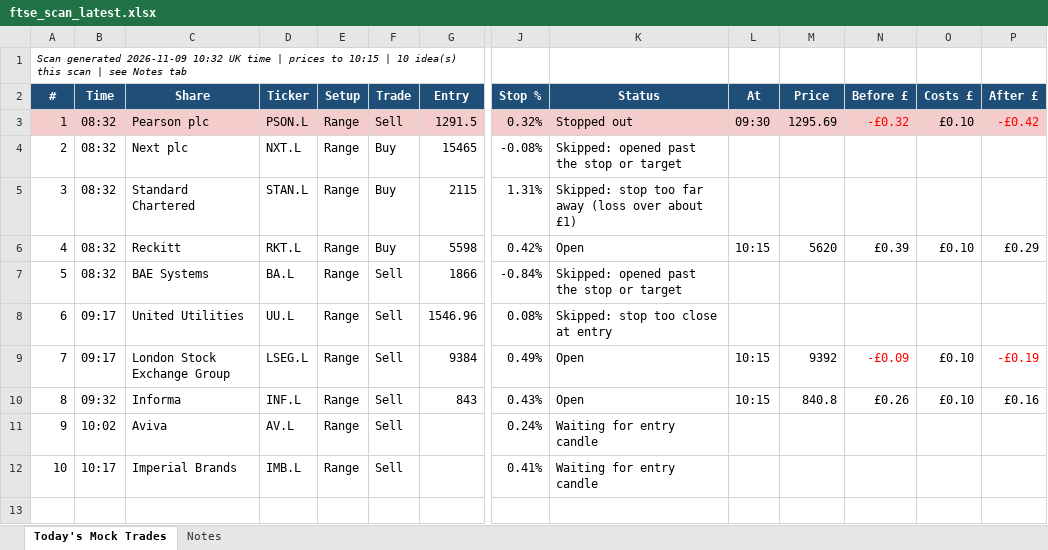
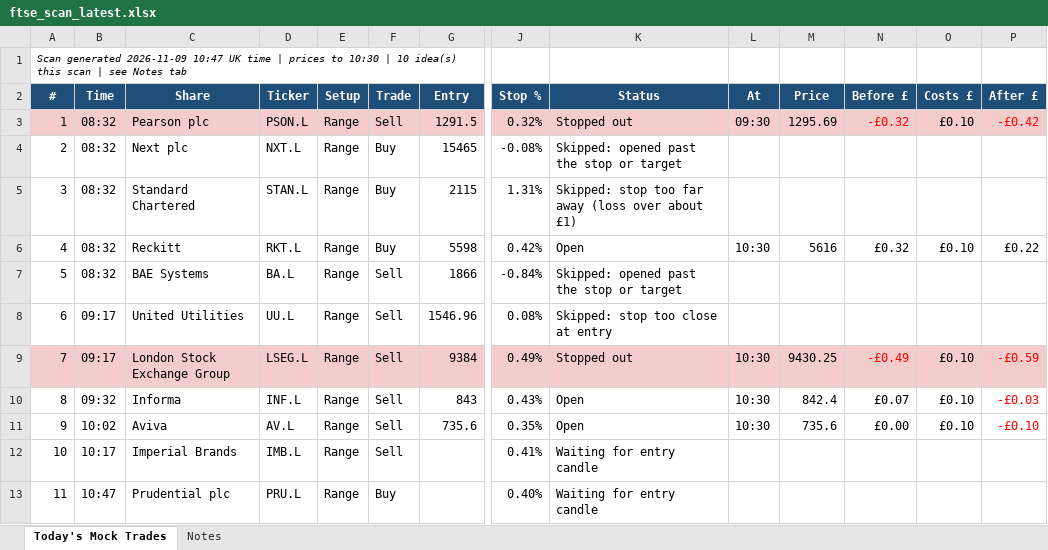
Before and after one commit to philwright210458-blip/ftse-trader, an Excel workbook: ftse_scan_latest.xlsx, sheet Today's Mock Trades, drawn as a sheet; only a part is shown, gaps mark what is left out; values as stored, in another font and other column widths than the file's, no borders; rows hold the shown columns only; the diff covers the shown part only; the diff names each change by its address in the sheet, - before the commit and + after, or states it on an @@ line.

```diff
--- a/ftse_scan_latest.xlsx (sheet Today's Mock Trades)
+++ b/ftse_scan_latest.xlsx (sheet Today's Mock Trades)
@@ column A (#) renumbered in row 1 @@
-L6 (At): 10:15
+L6 (At): 10:30
-M6 (Price): 5620
+M6 (Price): 5616
-N6 (Before £): £0.39
+N6 (Before £): £0.32
-P6 (After £): £0.29
+P6 (After £): £0.22
-A9:P9 fill: none
+A9:P9 fill: #F4CCCC
-K9 (Status): Open
+K9 (Status): Stopped out
-L9:L10 (At): 10:15
+L9:L10 (At): 10:30
-M9 (Price): 9392
+M9 (Price): 9430.25
-N9 (Before £): -£0.09
+N9 (Before £): -£0.49
-P9 (After £): -£0.19
+P9 (After £): -£0.59
-M10 (Price): 840.8
+M10 (Price): 842.4
-N10 (Before £): £0.26
+N10 (Before £): £0.07
-P10 (After £): £0.16
+P10 (After £): -£0.03
-P10 text colour: black
+P10 text colour: #FF0000
-G11 (Entry): (empty)
+G11 (Entry): 735.6
-J11 (Stop %): 0.24%
+J11 (Stop %): 0.35%
-K11 (Status): Waiting for entry candle
+K11 (Status): Open
-L11 (At): (empty)
+L11 (At): 10:30
-M11 (Price): (empty)
+M11 (Price): 735.6
-N11 (Before £): (empty)
+N11 (Before £): £0.00
-O11 (Costs £): (empty)
+O11 (Costs £): £0.10
-P11 (After £): (empty)
+P11 (After £): -£0.10
+row 13: 11 | 10:47 | Prudential plc | PRU.L | Range | Buy |  | 0.40% | Waiting for entry candle
```
Also changed, not shown: cell formats elsewhere in this sheet, 3 other files.
